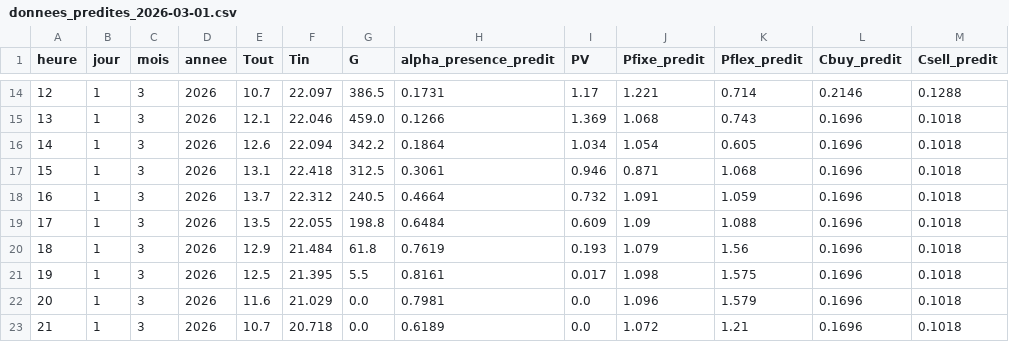
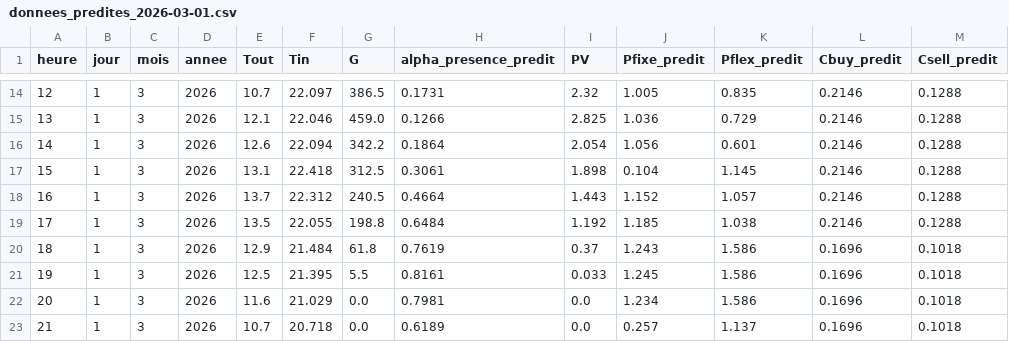
Before and after one commit to paulemilebar/Projet-Dassault-Smart-Building, a CSV file: energy_planner/data/raw/donnees_predites_2026-03-01.csv, drawn as a sheet; only a part is shown, gaps mark what is left out; the diff covers the shown part only.

```diff
--- a/energy_planner/data/raw/donnees_predites_2026-03-01.csv
+++ b/energy_planner/data/raw/donnees_predites_2026-03-01.csv
@@ -14,10 +14,10 @@ heure,jour,mois,annee,Tout,Tin,G,alpha_presence_predit,PV,Pfixe_predit,Pflex_pre
-12,1,3,2026,10.7,22.097,386.5,0.1731,1.17,1.221,0.714,0.2146,0.1288
-13,1,3,2026,12.1,22.046,459.0,0.1266,1.369,1.068,0.743,0.1696,0.1018
-14,1,3,2026,12.6,22.094,342.2,0.1864,1.034,1.054,0.605,0.1696,0.1018
-15,1,3,2026,13.1,22.418,312.5,0.3061,0.946,0.871,1.068,0.1696,0.1018
-16,1,3,2026,13.7,22.312,240.5,0.4664,0.732,1.091,1.059,0.1696,0.1018
-17,1,3,2026,13.5,22.055,198.8,0.6484,0.609,1.09,1.088,0.1696,0.1018
-18,1,3,2026,12.9,21.484,61.8,0.7619,0.193,1.079,1.56,0.1696,0.1018
-19,1,3,2026,12.5,21.395,5.5,0.8161,0.017,1.098,1.575,0.1696,0.1018
-20,1,3,2026,11.6,21.029,0.0,0.7981,0.0,1.096,1.579,0.1696,0.1018
-21,1,3,2026,10.7,20.718,0.0,0.6189,0.0,1.072,1.21,0.1696,0.1018
+12,1,3,2026,10.7,22.097,386.5,0.1731,2.32,1.005,0.835,0.2146,0.1288
+13,1,3,2026,12.1,22.046,459.0,0.1266,2.825,1.036,0.729,0.2146,0.1288
+14,1,3,2026,12.6,22.094,342.2,0.1864,2.054,1.056,0.601,0.2146,0.1288
+15,1,3,2026,13.1,22.418,312.5,0.3061,1.898,0.104,1.145,0.2146,0.1288
+16,1,3,2026,13.7,22.312,240.5,0.4664,1.443,1.152,1.057,0.2146,0.1288
+17,1,3,2026,13.5,22.055,198.8,0.6484,1.192,1.185,1.038,0.2146,0.1288
+18,1,3,2026,12.9,21.484,61.8,0.7619,0.37,1.243,1.586,0.1696,0.1018
+19,1,3,2026,12.5,21.395,5.5,0.8161,0.033,1.245,1.586,0.1696,0.1018
+20,1,3,2026,11.6,21.029,0.0,0.7981,0.0,1.234,1.586,0.1696,0.1018
+21,1,3,2026,10.7,20.718,0.0,0.6189,0.0,0.257,1.137,0.1696,0.1018
```
Also changed, not shown: 42 edited cells elsewhere in this file, energy_planner/data/historic/donnees_predites_historique.csv, energy_planner/data/historic/donnees_reelles_historique.csv, 39 other files.
